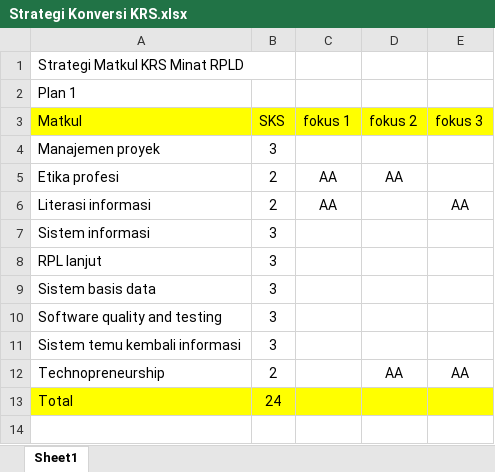
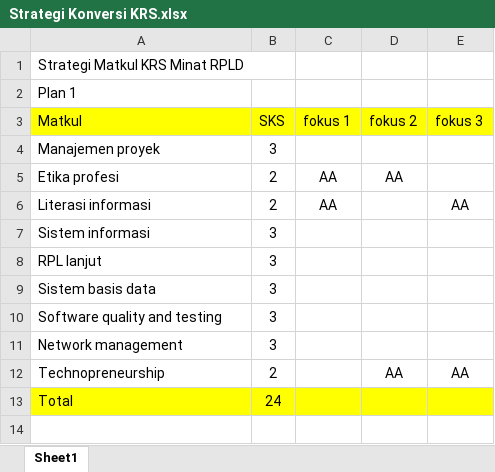
Before and after one commit to Dhikaadn/konsum, an Excel workbook: Strategi Konversi KRS.xlsx, sheet Sheet1, drawn as a sheet; only a part is shown; values as stored, in another font and other column widths than the file's, no borders; the diff covers the shown part only; the diff names each change by its address in the sheet, - before the commit and + after, or states it on an @@ line.

```diff
--- a/Strategi Konversi KRS.xlsx (sheet Sheet1)
+++ b/Strategi Konversi KRS.xlsx (sheet Sheet1)
-A11 (Matkul): Sistem temu kembali informasi
+A11 (Matkul): Network management
```
Also changed, not shown: 49 added rows and 3 edited cells elsewhere in this sheet, 1 other file.
